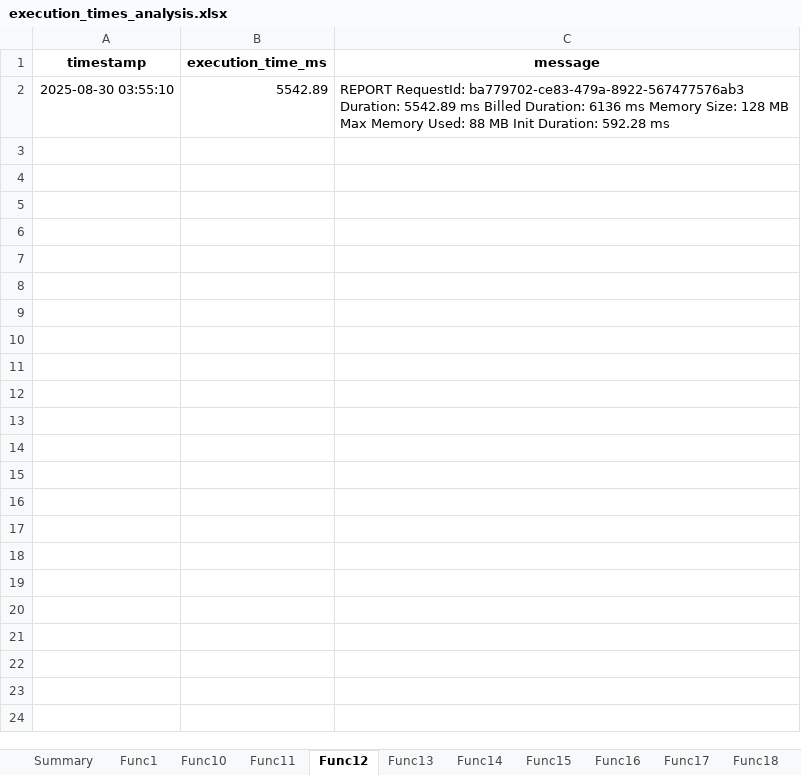
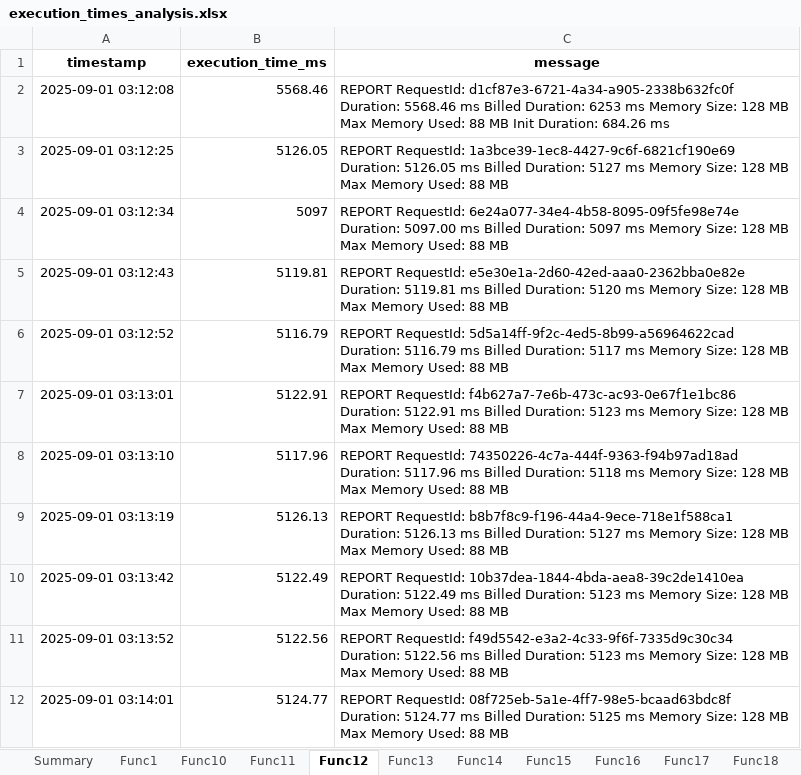
Before and after one commit to Nivekiba/testunum, an Excel workbook: execution_times_analysis.xlsx, sheet Func12, drawn as a sheet; values as stored, in another font and other column widths than the file's, no borders; removed rows and columns are numbered as before the commit, all else as after; the diff names each change by its address in the sheet, - before the commit and + after, or states it on an @@ line.

```diff
--- a/execution_times_analysis.xlsx (sheet Func12)
+++ b/execution_times_analysis.xlsx (sheet Func12)
-row 2: 2025-08-30 03:55:10 | 5542.89 | REPORT RequestId: ba779702-ce83-479a-8922-567477576ab3 Duration: 5542.89 ms Billed Duration: 6136 ms Memory Size: 128 MB Max Memory Used: 88 MB Init Duration: 592.28 ms
+row 2: 2025-09-01 03:12:08 | 5568.46 | REPORT RequestId: d1cf87e3-6721-4a34-a905-2338b632fc0f Duration: 5568.46 ms Billed Duration: 6253 ms Memory Size: 128 MB Max Memory Used: 88 MB Init Duration: 684.26 ms
+row 3: 2025-09-01 03:12:25 | 5126.05 | REPORT RequestId: 1a3bce39-1ec8-4427-9c6f-6821cf190e69 Duration: 5126.05 ms Billed Duration: 5127 ms Memory Size: 128 MB Max Memory Used: 88 MB
+row 4: 2025-09-01 03:12:34 | 5097 | REPORT RequestId: 6e24a077-34e4-4b58-8095-09f5fe98e74e Duration: 5097.00 ms Billed Duration: 5097 ms Memory Size: 128 MB Max Memory Used: 88 MB
+row 5: 2025-09-01 03:12:43 | 5119.81 | REPORT RequestId: e5e30e1a-2d60-42ed-aaa0-2362bba0e82e Duration: 5119.81 ms Billed Duration: 5120 ms Memory Size: 128 MB Max Memory Used: 88 MB
+row 6: 2025-09-01 03:12:52 | 5116.79 | REPORT RequestId: 5d5a14ff-9f2c-4ed5-8b99-a56964622cad Duration: 5116.79 ms Billed Duration: 5117 ms Memory Size: 128 MB Max Memory Used: 88 MB
+row 7: 2025-09-01 03:13:01 | 5122.91 | REPORT RequestId: f4b627a7-7e6b-473c-ac93-0e67f1e1bc86 Duration: 5122.91 ms Billed Duration: 5123 ms Memory Size: 128 MB Max Memory Used: 88 MB
+row 8: 2025-09-01 03:13:10 | 5117.96 | REPORT RequestId: 74350226-4c7a-444f-9363-f94b97ad18ad Duration: 5117.96 ms Billed Duration: 5118 ms Memory Size: 128 MB Max Memory Used: 88 MB
+row 9: 2025-09-01 03:13:19 | 5126.13 | REPORT RequestId: b8b7f8c9-f196-44a4-9ece-718e1f588ca1 Duration: 5126.13 ms Billed Duration: 5127 ms Memory Size: 128 MB Max Memory Used: 88 MB
+row 10: 2025-09-01 03:13:42 | 5122.49 | REPORT RequestId: 10b37dea-1844-4bda-aea8-39c2de1410ea Duration: 5122.49 ms Billed Duration: 5123 ms Memory Size: 128 MB Max Memory Used: 88 MB
+row 11: 2025-09-01 03:13:52 | 5122.56 | REPORT RequestId: f49d5542-e3a2-4c33-9f6f-7335d9c30c34 Duration: 5122.56 ms Billed Duration: 5123 ms Memory Size: 128 MB Max Memory Used: 88 MB
+row 12: 2025-09-01 03:14:01 | 5124.77 | REPORT RequestId: 08f725eb-5a1e-4ff7-98e5-bcaad63bdc8f Duration: 5124.77 ms Billed Duration: 5125 ms Memory Size: 128 MB Max Memory Used: 88 MB
```
Also changed, not shown: sheet Summary, sheet Func10, sheet Func7, sheet Func11, sheet Func17, sheet Func19, 26 more sheets, 5 other files.
